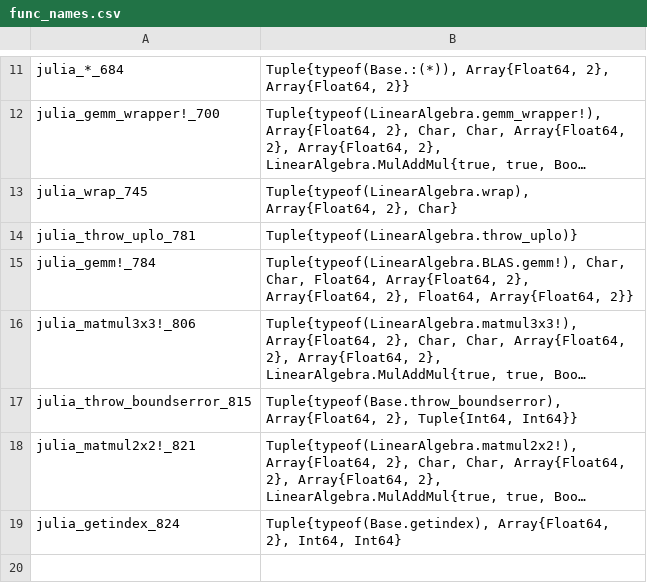
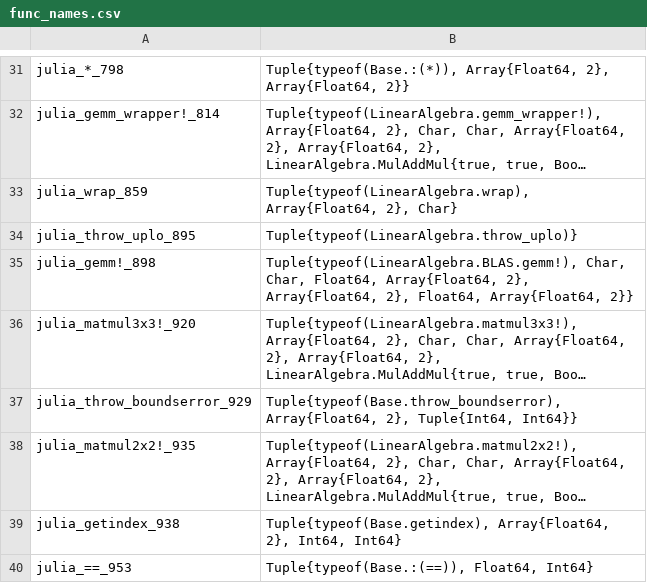
Before and after one commit to timholy/SnoopCompile.jl, a CSV file: dev/tutorials/func_names.csv, drawn as a sheet; only a part is shown, gaps mark what is left out; long unchanged cells end in …; addresses are those after the commit; the diff covers the shown part only; the diff names each change by its address in the sheet, - before the commit and + after, or states it on an @@ line.

```diff
--- a/dev/tutorials/func_names.csv
+++ b/dev/tutorials/func_names.csv
-A31: julia_*_684
+A31: julia_*_798
-A32: julia_gemm_wrapper!_700
+A32: julia_gemm_wrapper!_814
-A33: julia_wrap_745
+A33: julia_wrap_859
-A34: julia_throw_uplo_781
+A34: julia_throw_uplo_895
-A35: julia_gemm!_784
+A35: julia_gemm!_898
-A36: julia_matmul3x3!_806
+A36: julia_matmul3x3!_920
-A37: julia_throw_boundserror_815
+A37: julia_throw_boundserror_929
-A38: julia_matmul2x2!_821
+A38: julia_matmul2x2!_935
-A39: julia_getindex_824
+A39: julia_getindex_938
+row 40: julia_==_953 | Tuple{typeof(Base.:(==)), Float64, Int64}
```
Also changed, not shown: 20 added rows and 10 edited cells elsewhere in this file, 20 other files.
